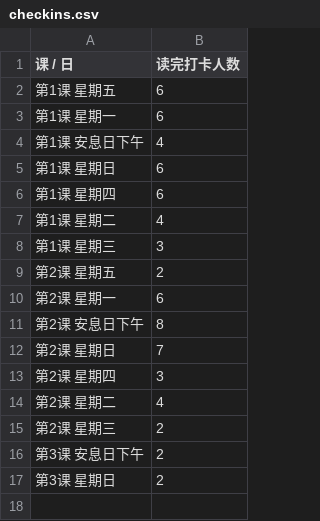
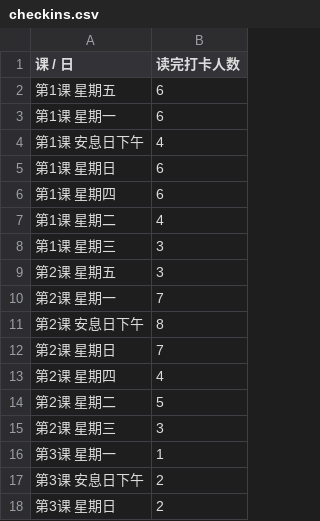
Before and after one commit to 2377568565/Ethan_bay, a CSV file: data/checkins.csv, drawn as a sheet.

```diff
--- a/data/checkins.csv
+++ b/data/checkins.csv
@@ -8,9 +8,10 @@
 第1课 星期三,3
-第2课 星期五,2
-第2课 星期一,6
+第2课 星期五,3
+第2课 星期一,7
 第2课 安息日下午,8
 第2课 星期日,7
-第2课 星期四,3
-第2课 星期二,4
-第2课 星期三,2
+第2课 星期四,4
+第2课 星期二,5
+第2课 星期三,3
+第3课 星期一,1
 第3课 安息日下午,2
```
Also changed, not shown: 2 other files.
